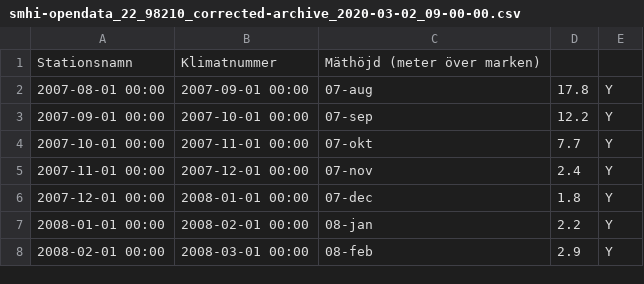
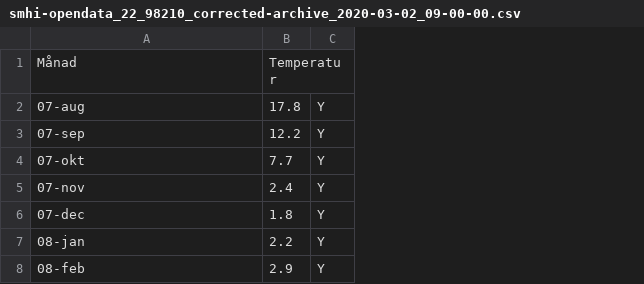
Before and after one commit to Zemiek/infProj, a CSV file: smhi-opendata_22_98210_corrected-archive_2020-03-02_09-00-00.csv, drawn as a sheet; only a part is shown; removed rows and columns are numbered as before the commit, all else as after; the diff names each change by its address in the sheet, - before the commit and + after, or states it on an @@ line.

Commit message:
Update smhi-opendata_22_98210_corrected-archive_2020-03-02_09-00-00.csv

```diff
--- a/smhi-opendata_22_98210_corrected-archive_2020-03-02_09-00-00.csv
+++ b/smhi-opendata_22_98210_corrected-archive_2020-03-02_09-00-00.csv
-column A, rows 2-8: 2007-08-01 00:00 | 2007-09-01 00:00 | 2007-10-01 00:00 | 2007-11-01 00:00 | 2007-12-01 00:00 | 2008-01-01 00:00 | 2008-02-01 00:00
-column B, rows 2-8: 2007-09-01 00:00 | 2007-10-01 00:00 | 2007-11-01 00:00 | 2007-12-01 00:00 | 2008-01-01 00:00 | 2008-02-01 00:00 | 2008-03-01 00:00
-row 1: Stationsnamn | Klimatnummer | Mäthöjd (meter över marken)
+row 1: Månad | Temperatur
```
